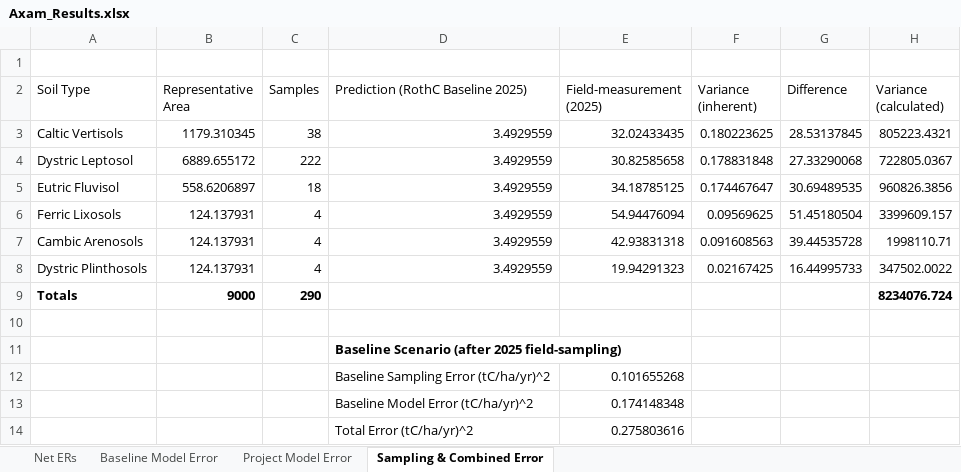
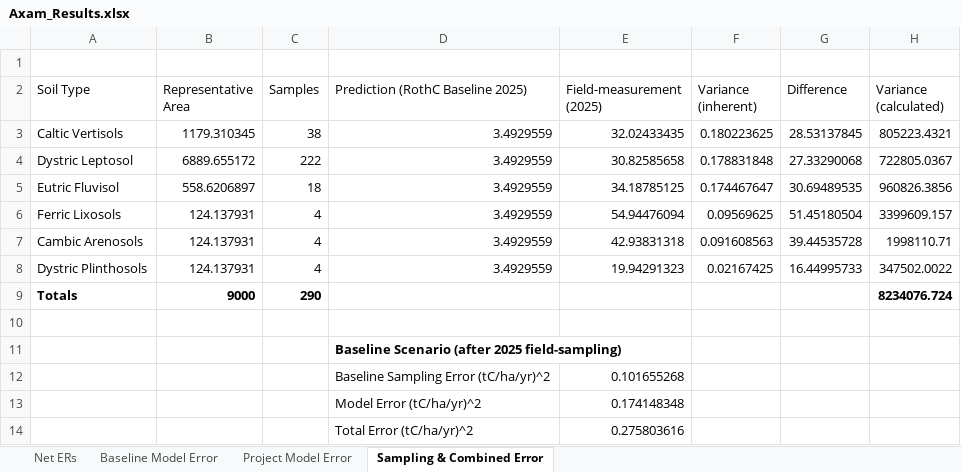
Before and after one commit to mihirobendre/RothC_Implementation_Axam, an Excel workbook: Axam_Results.xlsx, sheet Sampling & Combined Error, drawn as a sheet; values as stored, in another font and other column widths than the file's, no borders; the diff names each change by its address in the sheet, - before the commit and + after, or states it on an @@ line.

```diff
--- a/Axam_Results.xlsx (sheet Sampling & Combined Error)
+++ b/Axam_Results.xlsx (sheet Sampling & Combined Error)
-D13 (Prediction (RothC Baseline 2025)): Baseline Model Error (tC/ha/yr)^2
+D13 (Prediction (RothC Baseline 2025)): Model Error (tC/ha/yr)^2
```
Also changed, not shown: formulas that keep their value, 1 other file.
